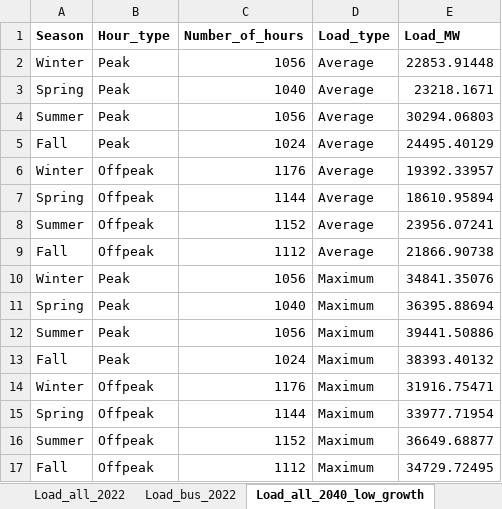
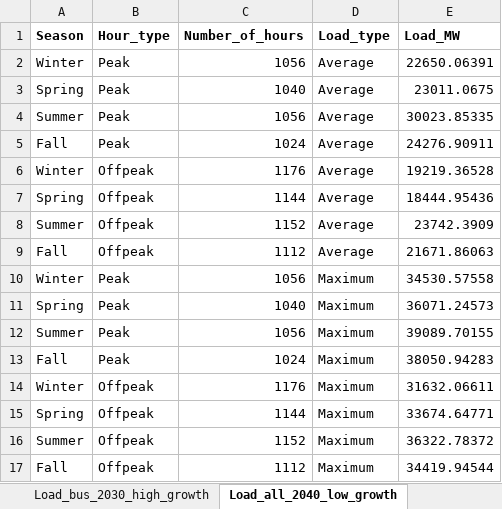
Before and after one commit to keremakdemir/NicISO_Planning, an Excel workbook: Data/Load.xlsx, sheet Load_all_2040_low_growth, drawn as a sheet; values as stored, in another font and other column widths than the file's, no borders; the diff names each change by its address in the sheet, - before the commit and + after, or states it on an @@ line.

```diff
--- a/Data/Load.xlsx (sheet Load_all_2040_low_growth)
+++ b/Data/Load.xlsx (sheet Load_all_2040_low_growth)
+sheet tab: Load_bus_2030_high_growth
-E2 (Load_MW): 22853.91448
+E2 (Load_MW): 22650.06391
-E3 (Load_MW): 23218.1671
+E3 (Load_MW): 23011.0675
-E4 (Load_MW): 30294.06803
+E4 (Load_MW): 30023.85335
-E5 (Load_MW): 24495.40129
+E5 (Load_MW): 24276.90911
-E6 (Load_MW): 19392.33957
+E6 (Load_MW): 19219.36528
-E7 (Load_MW): 18610.95894
+E7 (Load_MW): 18444.95436
-E8 (Load_MW): 23956.07241
+E8 (Load_MW): 23742.3909
-E9 (Load_MW): 21866.90738
+E9 (Load_MW): 21671.86063
-E10 (Load_MW): 34841.35076
+E10 (Load_MW): 34530.57558
-E11 (Load_MW): 36395.88694
+E11 (Load_MW): 36071.24573
-E12 (Load_MW): 39441.50886
+E12 (Load_MW): 39089.70155
-E13 (Load_MW): 38393.40132
+E13 (Load_MW): 38050.94283
-E14 (Load_MW): 31916.75471
+E14 (Load_MW): 31632.06611
-E15 (Load_MW): 33977.71954
+E15 (Load_MW): 33674.64771
-E16 (Load_MW): 36649.68877
+E16 (Load_MW): 36322.78372
-E17 (Load_MW): 34729.72495
+E17 (Load_MW): 34419.94544
```
Also changed, not shown: sheet Load_bus_2040_high_growth, sheet Load_bus_2040_low_growth, sheet Load_all_2040_high_growth, other sheet tabs, formulas that keep their value, Data/Generators.xlsx, Data/Interchange.xlsx, 9 other files.
